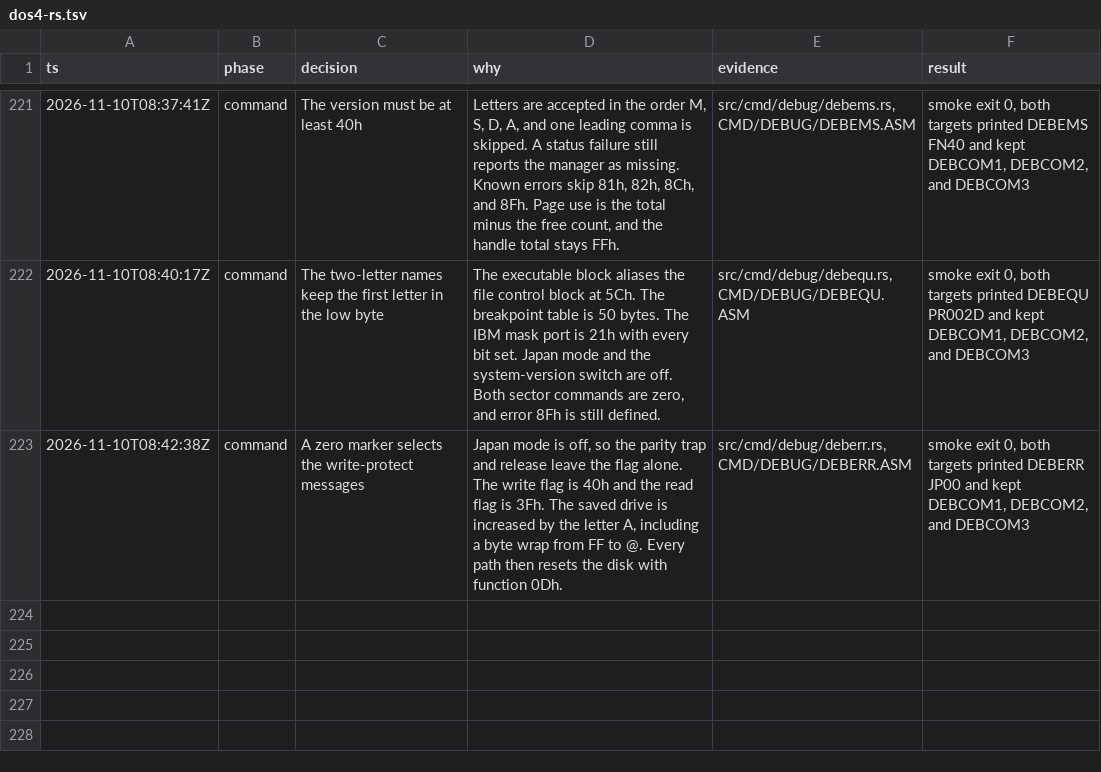
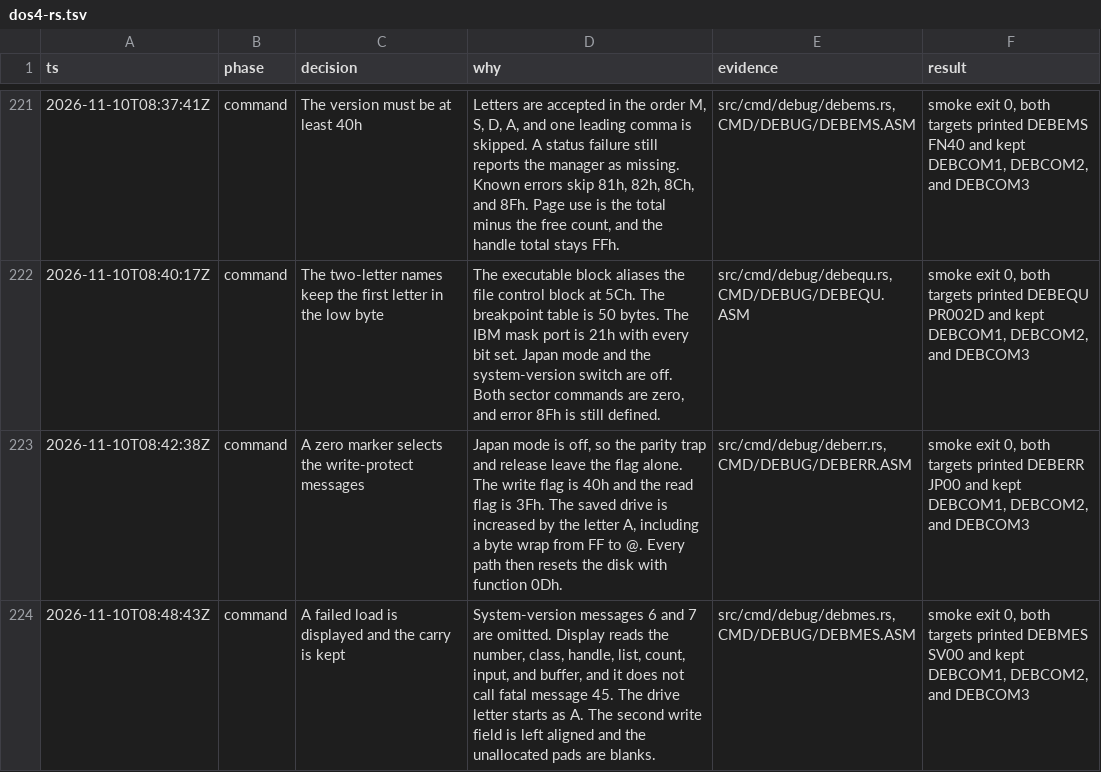
Before and after one commit to JamesLinYJ/DOS-RS, a TSV file: .audit/dos4-rs.tsv, drawn as a sheet; only a part is shown, gaps mark what is left out; the diff names each change by its address in the sheet, - before the commit and + after, or states it on an @@ line.

Commit message:
feat(debug): keep the carry when a message load fails
System-version messages are omitted. Display does not call the fatal
message, and the unallocated pads stay blanks.

```diff
--- a/.audit/dos4-rs.tsv
+++ b/.audit/dos4-rs.tsv
+row 224: 2026-11-10T08:48:43Z | command | A failed load is displayed and the carry is kept | System-version messages 6 and 7 are omitted. Display reads the number, class, handle, list, count, input, and buffer, and it does not call fatal message 45. The drive letter starts as A. The second write field is left aligned and the unallocated pads are blanks. | src/cmd/debug/debmes.rs, CMD/DEBUG/DEBMES.ASM | smoke exit 0, both targets printed DEBMES SV00 and kept DEBCOM1, DEBCOM2, and DEBCOM3
```
Also changed, not shown: checklist/v4.0.tsv, 7 other files.
